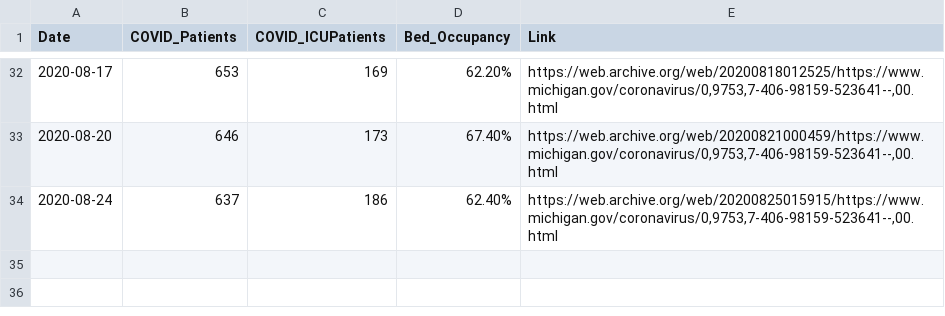
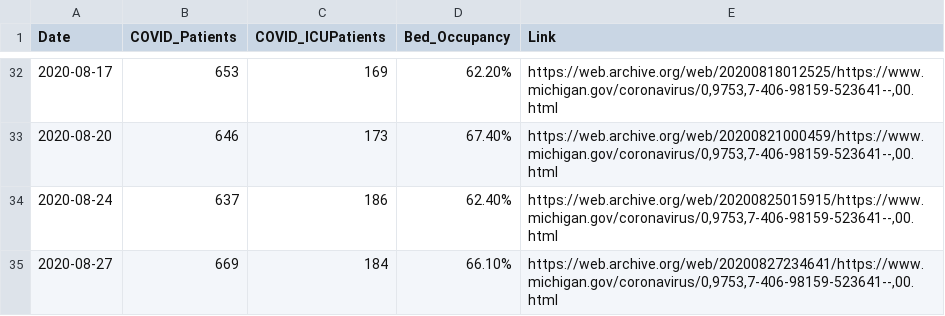
Before and after one commit to dmorl/MichiganHospitalData, a CSV file: MichiganOverview_HospitalTracking_PatientCensus.csv, drawn as a sheet; only a part is shown, gaps mark what is left out; the diff names each change by its address in the sheet, - before the commit and + after, or states it on an @@ line.

Commit message:
Daily update
Updating README dates and data for 2020-08-26 and 2020-08-27. PatientCensus spreadsheet data also updated for 2020-08-27.

```diff
--- a/MichiganOverview_HospitalTracking_PatientCensus.csv
+++ b/MichiganOverview_HospitalTracking_PatientCensus.csv
+row 35: 2020-08-27 | 669 | 184 | 66.10% | https://web.archive.org/web/20200827234641/https://www.michigan.gov/coronavirus/0,9753,7-406-98159-523641--,00.html
```
Also changed, not shown: 2 other files.
